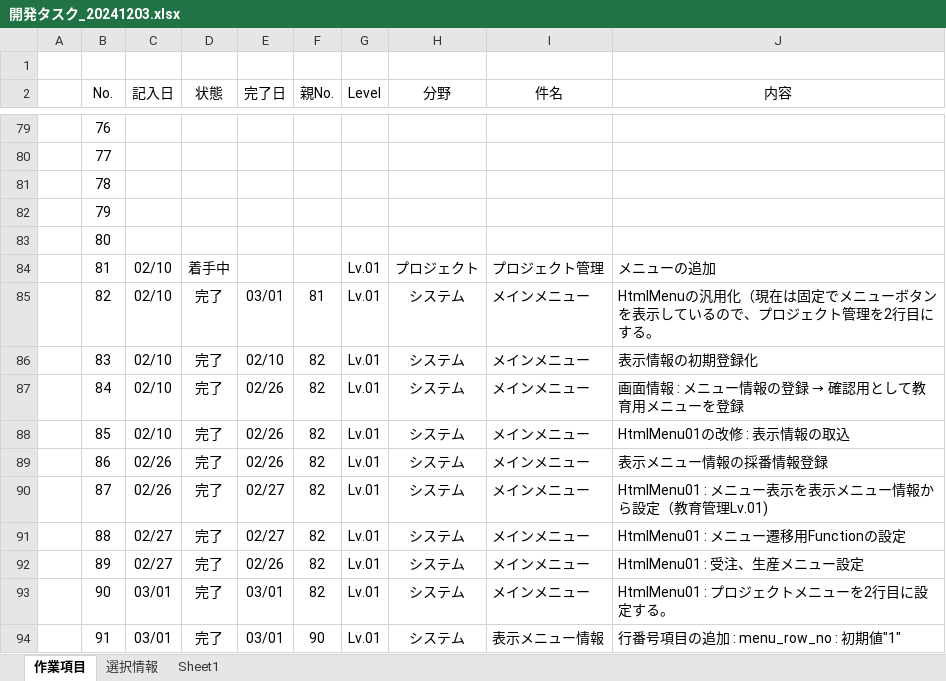
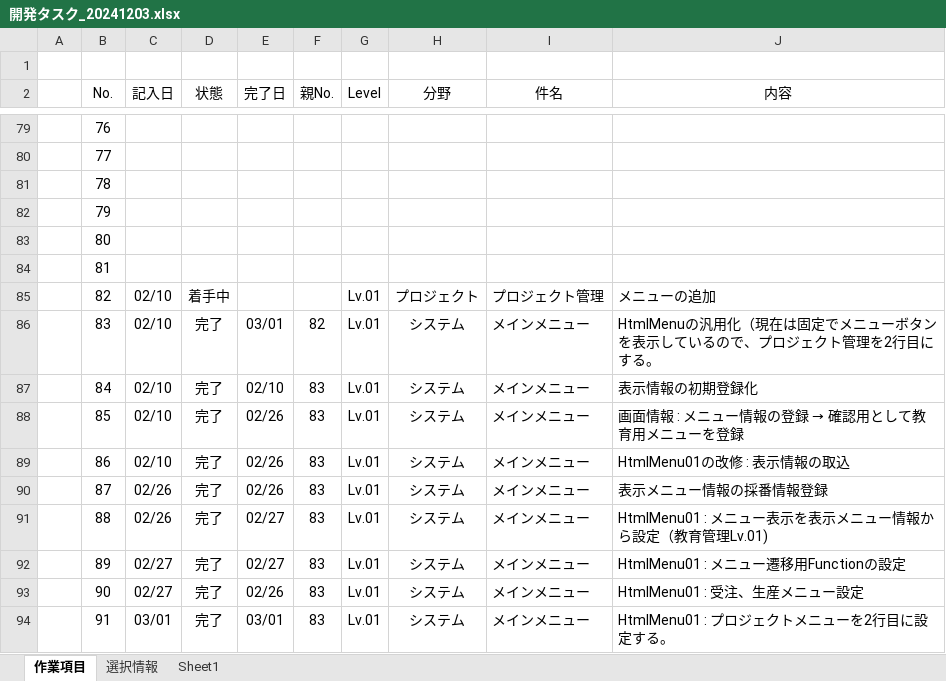
Before and after one commit to officina-hide/busiframe, an Excel workbook: document/開発タスク_20241203.xlsx, sheet 作業項目, drawn as a sheet; only a part is shown, gaps mark what is left out; values as stored, in another font and other column widths than the file's, no borders; conditional formats not drawn; the diff covers the shown part only; the diff names each change by its address in the sheet, - before the commit and + after, or states it on an @@ line.

```diff
--- a/document/開発タスク_20241203.xlsx (sheet 作業項目)
+++ b/document/開発タスク_20241203.xlsx (sheet 作業項目)
-C84 (記入日): 02/10
+C84 (記入日): (empty)
-D84 (状態): 着手中
+D84 (状態): (empty)
-G84 (Level): Lv.01
+G84 (Level): (empty)
-H84 (分野): プロジェクト
+H84 (分野): (empty)
-I84 (件名): プロジェクト管理
+I84 (件名): (empty)
-J84 (内容): メニューの追加
+J84 (内容): (empty)
-D85 (状態): 完了
+D85 (状態): 着手中
-E85 (完了日): 03/01
+E85 (完了日): (empty)
-F85 (親No.): 81
+F85 (親No.): (empty)
-H85 (分野): システム
+H85 (分野): プロジェクト
-I85 (件名): メインメニュー
+I85 (件名): プロジェクト管理
-J85 (内容): HtmlMenuの汎用化（現在は固定でメニューボタンを表示しているので、プロジェクト管理を2行目にする。
+J85 (内容): メニューの追加
-E86 (完了日): 02/10
+E86 (完了日): 03/01
-J86 (内容): 表示情報の初期登録化
+J86 (内容): HtmlMenuの汎用化（現在は固定でメニューボタンを表示しているので、プロジェクト管理を2行目にする。
-E87 (完了日): 02/26
+E87 (完了日): 02/10
-F87:F93 (親No.): 82
+F87:F93 (親No.): 83
@@ J87 (内容): 画面情報 : メニュー情報の登録 → 確認用として教育用メニューを登録 → 表示情報の初期登録化 @@
@@ J88 (内容): HtmlMenu01の改修 : 表示情報の取込 → 画面情報 : メニュー情報の登録 → 確認用として教育用メニューを登録 @@
-C89 (記入日): 02/26
+C89 (記入日): 02/10
-J89 (内容): 表示メニュー情報の採番情報登録
+J89 (内容): HtmlMenu01の改修 : 表示情報の取込
-E90 (完了日): 02/27
+E90 (完了日): 02/26
-J90 (内容): HtmlMenu01 : メニュー表示を表示メニュー情報から設定（教育管理Lv.01)
+J90 (内容): 表示メニュー情報の採番情報登録
-C91 (記入日): 02/27
+C91 (記入日): 02/26
-J91 (内容): HtmlMenu01 : メニュー遷移用Functionの設定
+J91 (内容): HtmlMenu01 : メニュー表示を表示メニュー情報から設定（教育管理Lv.01)
-E92 (完了日): 02/26
+E92 (完了日): 02/27
-J92 (内容): HtmlMenu01 : 受注、生産メニュー設定
+J92 (内容): HtmlMenu01 : メニュー遷移用Functionの設定
-C93 (記入日): 03/01
+C93 (記入日): 02/27
-E93 (完了日): 03/01
+E93 (完了日): 02/26
-J93 (内容): HtmlMenu01 : プロジェクトメニューを2行目に設定する。
+J93 (内容): HtmlMenu01 : 受注、生産メニュー設定
-F94 (親No.): 90
+F94 (親No.): 83
-I94 (件名): 表示メニュー情報
+I94 (件名): メインメニュー
-J94 (内容): 行番号項目の追加 : menu_row_no : 初期値"1"
+J94 (内容): HtmlMenu01 : プロジェクトメニューを2行目に設定する。
```
Also changed, not shown: 2 added rows, 1 removed row and 110 edited cells elsewhere in this sheet, 11 other files.
